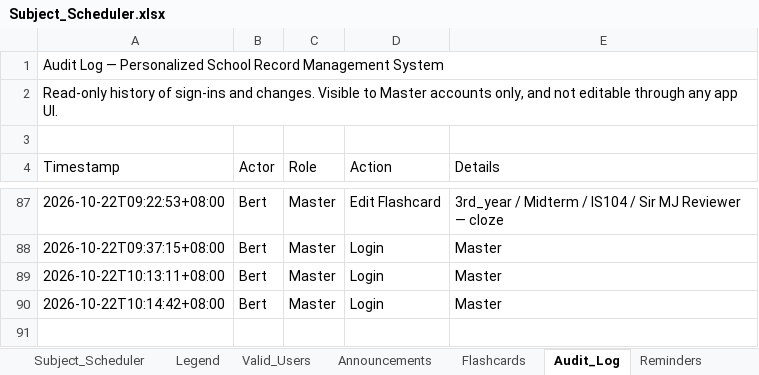
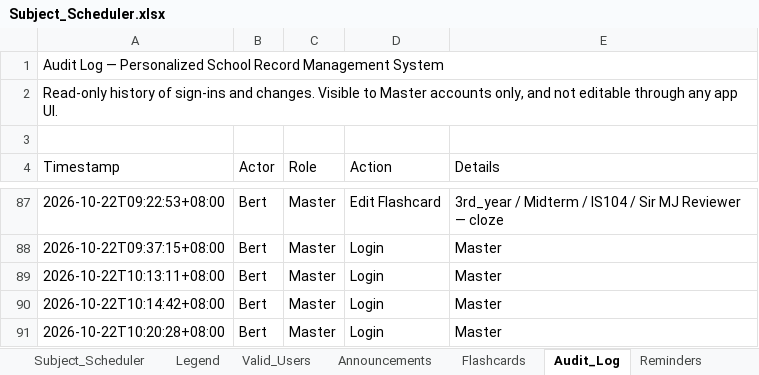
Before and after one commit to fielalbert2026/school-record-management-system, an Excel workbook: Subject_Scheduler.xlsx, sheet Audit_Log, drawn as a sheet; only a part is shown, gaps mark what is left out; values as stored, in another font and other column widths than the file's, no borders; the diff names each change by its address in the sheet, - before the commit and + after, or states it on an @@ line.

Commit message:
Audit: Login — by Bert

```diff
--- a/Subject_Scheduler.xlsx (sheet Audit_Log)
+++ b/Subject_Scheduler.xlsx (sheet Audit_Log)
+row 91: 2026-10-22T10:20:28+08:00 | Bert | Master | Login | Master
```
